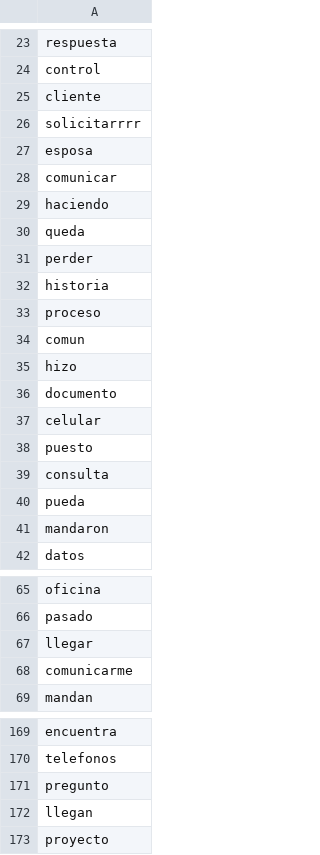
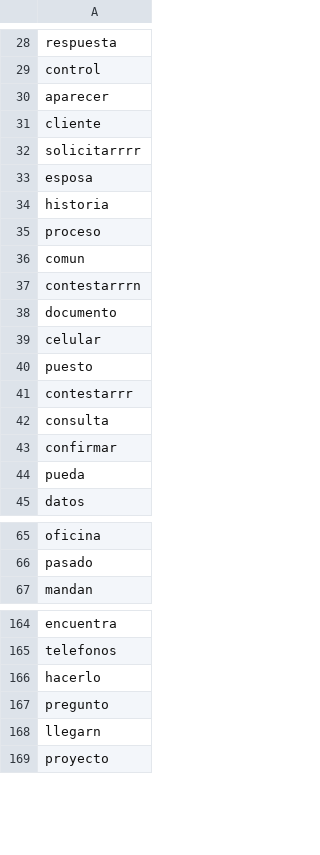
Before and after one commit to datascienceabps/Customer_value_Ecopetrol, a TSV file: Sep20_Oct20_Nov20_Dic20_Ene21/Salud/_tensor_salud_00_metadata.tsv, drawn as a sheet; only a part is shown, gaps mark what is left out; the diff covers the shown part only.

```diff
--- a/Sep20_Oct20_Nov20_Dic20_Ene21/Salud/_tensor_salud_00_metadata.tsv
+++ b/Sep20_Oct20_Nov20_Dic20_Ene21/Salud/_tensor_salud_00_metadata.tsv
@@ -24,2 +29,3 @@ respuesta
 control
+aparecer
 cliente
@@ -27,6 +33,2 @@ solicitarrrr
 esposa
-comunicar
-haciendo
-queda
-perder
 historia
@@ -34,3 +36,3 @@ proceso
 comun
-hizo
+contestarrrn
 documento
@@ -38,5 +40,6 @@ celular
 puesto
+contestarrr
 consulta
+confirmar
 pueda
-mandaron
 datos
@@ -66,4 +66,2 @@ oficina
 pasado
-llegar
-comunicarme
 mandan
@@ -170,4 +165,5 @@ encuentra
 telefonos
+hacerlo
 pregunto
-llegan
+llegarn
 proyecto
```
Also changed, not shown: 8 added rows, 9 removed rows, 5 moved rows and 9 edited cells elsewhere in this file, Sep20_Oct20_Nov20_Dic20_Ene21/Atenc/_tensor_accionista_00_metadata.tsv, Sep20_Oct20_Nov20_Dic20_Ene21/Salud/_tensor_salud_00_tensor.tsv, 27 other files.
